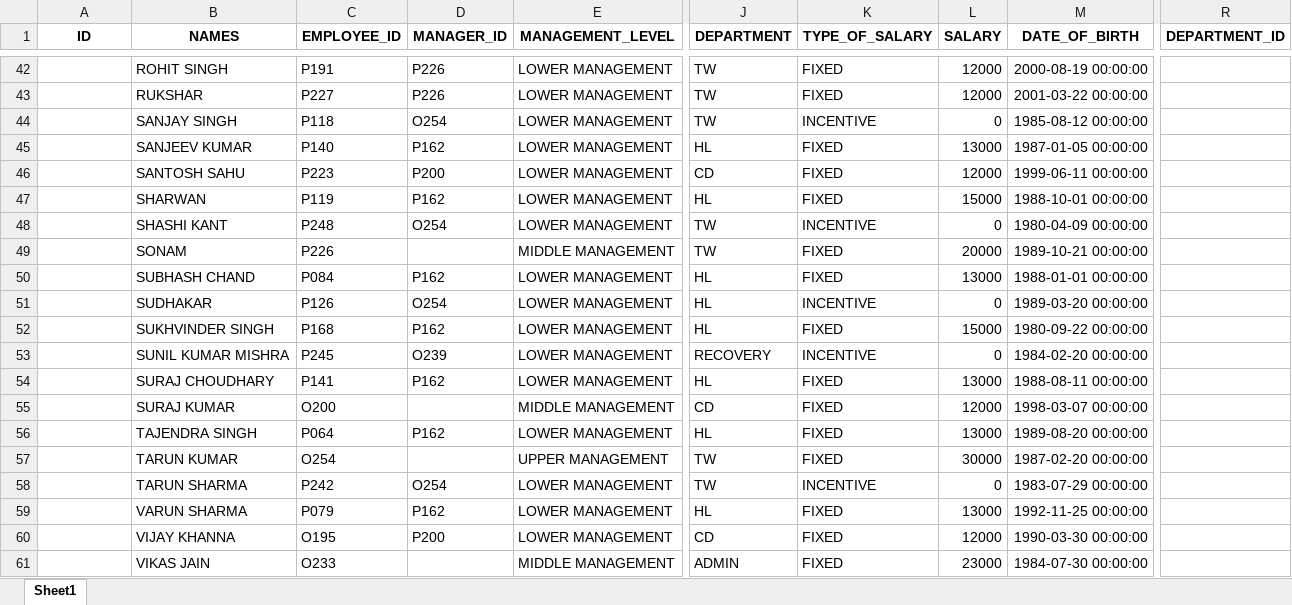
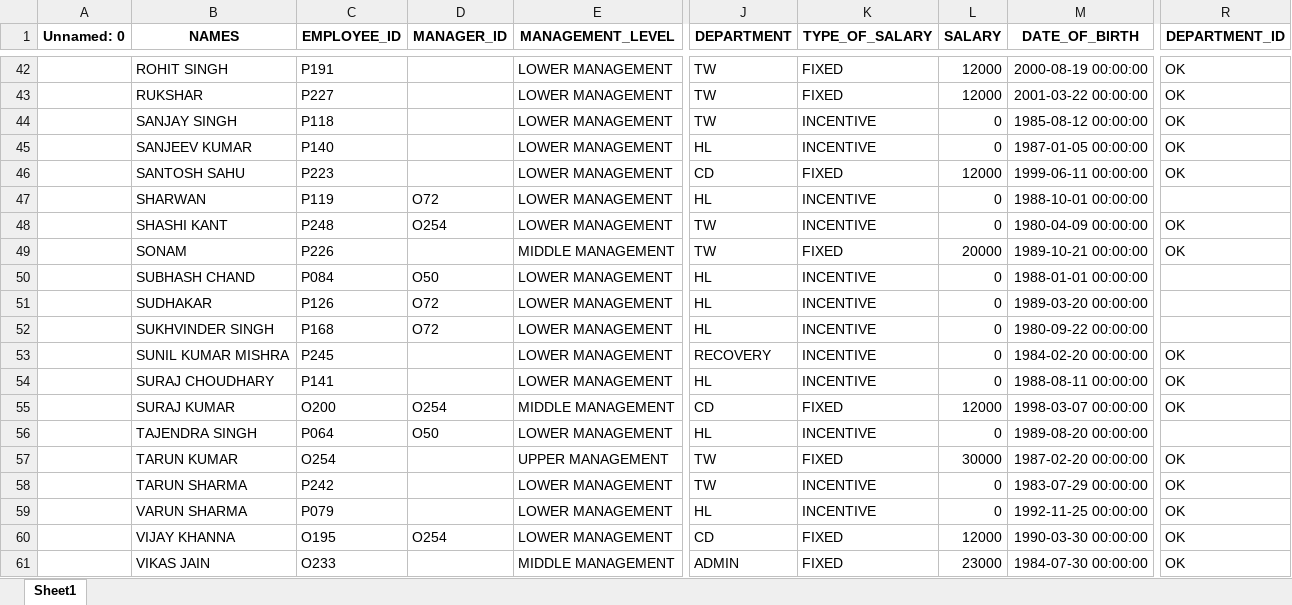
Before and after one commit to kislay630/Essencia_Website, an Excel workbook: Main Website/media/Employees/Employee_Database.xlsx, sheet Sheet1, drawn as a sheet; only a part is shown, gaps mark what is left out; values as stored, in another font and other column widths than the file's, no borders; the diff covers the shown part only; the diff names each change by its address in the sheet, - before the commit and + after, or states it on an @@ line.

```diff
--- a/Main Website/media/Employees/Employee_Database.xlsx (sheet Sheet1)
+++ b/Main Website/media/Employees/Employee_Database.xlsx (sheet Sheet1)
-A1: ID
+A1: Unnamed: 0
-D42:D43 (MANAGER_ID): P226
+D42:D43 (MANAGER_ID): (empty)
-R42:R46 (DEPARTMENT_ID): (empty)
+R42:R46 (DEPARTMENT_ID): OK
-D44 (MANAGER_ID): O254
+D44 (MANAGER_ID): (empty)
-D45 (MANAGER_ID): P162
+D45 (MANAGER_ID): (empty)
-K45 (TYPE_OF_SALARY): FIXED
+K45 (TYPE_OF_SALARY): INCENTIVE
-L45 (SALARY): 13000
+L45 (SALARY): 0
-D46 (MANAGER_ID): P200
+D46 (MANAGER_ID): (empty)
-D47 (MANAGER_ID): P162
+D47 (MANAGER_ID): O72
-K47 (TYPE_OF_SALARY): FIXED
+K47 (TYPE_OF_SALARY): INCENTIVE
-L47 (SALARY): 15000
+L47 (SALARY): 0
-R48:R49 (DEPARTMENT_ID): (empty)
+R48:R49 (DEPARTMENT_ID): OK
-D50 (MANAGER_ID): P162
+D50 (MANAGER_ID): O50
-K50 (TYPE_OF_SALARY): FIXED
+K50 (TYPE_OF_SALARY): INCENTIVE
-L50 (SALARY): 13000
+L50 (SALARY): 0
-D51 (MANAGER_ID): O254
+D51 (MANAGER_ID): O72
-D52 (MANAGER_ID): P162
+D52 (MANAGER_ID): O72
-K52 (TYPE_OF_SALARY): FIXED
+K52 (TYPE_OF_SALARY): INCENTIVE
-L52 (SALARY): 15000
+L52 (SALARY): 0
-D53 (MANAGER_ID): O239
+D53 (MANAGER_ID): (empty)
-R53:R55 (DEPARTMENT_ID): (empty)
+R53:R55 (DEPARTMENT_ID): OK
-D54 (MANAGER_ID): P162
+D54 (MANAGER_ID): (empty)
-K54 (TYPE_OF_SALARY): FIXED
+K54 (TYPE_OF_SALARY): INCENTIVE
-L54 (SALARY): 13000
+L54 (SALARY): 0
-D55 (MANAGER_ID): (empty)
+D55 (MANAGER_ID): O254
-D56 (MANAGER_ID): P162
+D56 (MANAGER_ID): O50
-K56 (TYPE_OF_SALARY): FIXED
+K56 (TYPE_OF_SALARY): INCENTIVE
-L56 (SALARY): 13000
+L56 (SALARY): 0
-R57:R61 (DEPARTMENT_ID): (empty)
+R57:R61 (DEPARTMENT_ID): OK
-D58 (MANAGER_ID): O254
+D58 (MANAGER_ID): (empty)
-D59 (MANAGER_ID): P162
+D59 (MANAGER_ID): (empty)
-K59 (TYPE_OF_SALARY): FIXED
+K59 (TYPE_OF_SALARY): INCENTIVE
-L59 (SALARY): 13000
+L59 (SALARY): 0
-D60 (MANAGER_ID): P200
+D60 (MANAGER_ID): O254
```
Also changed, not shown: 24 added rows and 228 edited cells elsewhere in this sheet, Main Website/media/IDFC_HL/FOS Salary/BKT-WISE PAYOUT.xlsx, Main Website/media/IDFC_HL/FOS Salary/FINAL INCENTIVE IDFC-HL(TL).xlsx, 31 other files.
